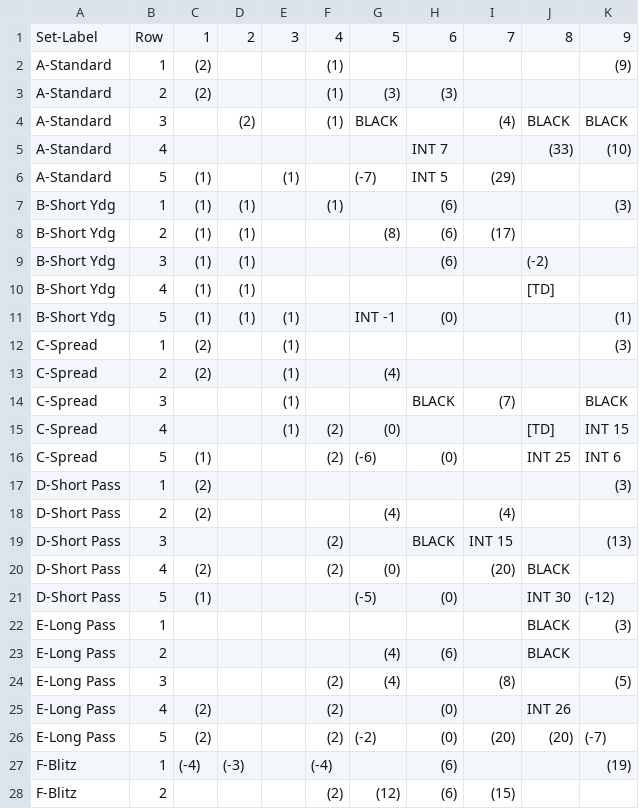
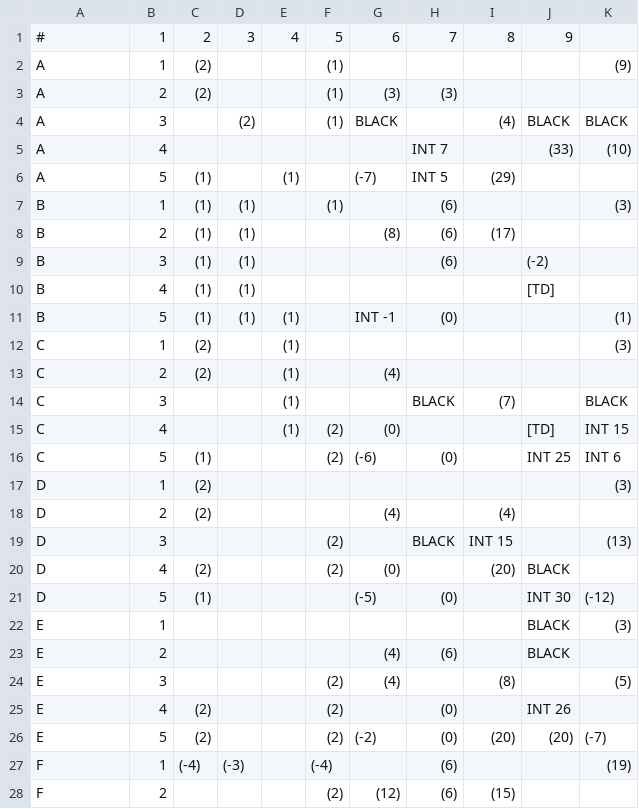
Before and after one commit to rtulloh/paydirt, a CSV file: seasons/1983/Redskins/defense.csv, drawn as a sheet; only a part is shown; the diff covers the shown part only.

Commit message:
Fix defense chart key format - use single letter (A-F) not full name
The CSV was using 'B-Short Ydg' as the key but the game code
looks up using just 'B'. Changed format from:
  Set-Label,Row,1,2...
to:
  #,1,2,3...
with just the letter as the first column.

```diff
--- a/seasons/1983/Redskins/defense.csv
+++ b/seasons/1983/Redskins/defense.csv
@@ -1,28 +1,28 @@
-Set-Label,Row,1,2,3,4,5,6,7,8,9
-A-Standard,1,(2),,,(1),,,,,(9)
-A-Standard,2,(2),,,(1),(3),(3),,,
-A-Standard,3,,(2),,(1),BLACK,,(4),BLACK,BLACK
-A-Standard,4,,,,,,INT 7,,(33),(10)
-A-Standard,5,(1),,(1),,(-7),INT 5,(29),,
-B-Short Ydg,1,(1),(1),,(1),,(6),,,(3)
-B-Short Ydg,2,(1),(1),,,(8),(6),(17),,
-B-Short Ydg,3,(1),(1),,,,(6),,(-2),
-B-Short Ydg,4,(1),(1),,,,,,[TD],
-B-Short Ydg,5,(1),(1),(1),,INT -1,(0),,,(1)
-C-Spread,1,(2),,(1),,,,,,(3)
-C-Spread,2,(2),,(1),,(4),,,,
-C-Spread,3,,,(1),,,BLACK,(7),,BLACK
-C-Spread,4,,,(1),(2),(0),,,[TD],INT 15
-C-Spread,5,(1),,,(2),(-6),(0),,INT 25,INT 6
-D-Short Pass,1,(2),,,,,,,,(3)
-D-Short Pass,2,(2),,,,(4),,(4),,
-D-Short Pass,3,,,,(2),,BLACK,INT 15,,(13)
-D-Short Pass,4,(2),,,(2),(0),,(20),BLACK,
-D-Short Pass,5,(1),,,,(-5),(0),,INT 30,(-12)
-E-Long Pass,1,,,,,,,,BLACK,(3)
-E-Long Pass,2,,,,,(4),(6),,BLACK,
-E-Long Pass,3,,,,(2),(4),,(8),,(5)
-E-Long Pass,4,(2),,,(2),,(0),,INT 26,
-E-Long Pass,5,(2),,,(2),(-2),(0),(20),(20),(-7)
-F-Blitz,1,(-4),(-3),,(-4),,(6),,,(19)
-F-Blitz,2,,,,(2),(12),(6),(15),,
+#,1,2,3,4,5,6,7,8,9
+A,1,(2),,,(1),,,,,(9)
+A,2,(2),,,(1),(3),(3),,,
+A,3,,(2),,(1),BLACK,,(4),BLACK,BLACK
+A,4,,,,,,INT 7,,(33),(10)
+A,5,(1),,(1),,(-7),INT 5,(29),,
+B,1,(1),(1),,(1),,(6),,,(3)
+B,2,(1),(1),,,(8),(6),(17),,
+B,3,(1),(1),,,,(6),,(-2),
+B,4,(1),(1),,,,,,[TD],
+B,5,(1),(1),(1),,INT -1,(0),,,(1)
+C,1,(2),,(1),,,,,,(3)
+C,2,(2),,(1),,(4),,,,
+C,3,,,(1),,,BLACK,(7),,BLACK
+C,4,,,(1),(2),(0),,,[TD],INT 15
+C,5,(1),,,(2),(-6),(0),,INT 25,INT 6
+D,1,(2),,,,,,,,(3)
+D,2,(2),,,,(4),,(4),,
+D,3,,,,(2),,BLACK,INT 15,,(13)
+D,4,(2),,,(2),(0),,(20),BLACK,
+D,5,(1),,,,(-5),(0),,INT 30,(-12)
+E,1,,,,,,,,BLACK,(3)
+E,2,,,,,(4),(6),,BLACK,
+E,3,,,,(2),(4),,(8),,(5)
+E,4,(2),,,(2),,(0),,INT 26,
+E,5,(2),,,(2),(-2),(0),(20),(20),(-7)
+F,1,(-4),(-3),,(-4),,(6),,,(19)
+F,2,,,,(2),(12),(6),(15),,
```
Also changed, not shown: 3 edited cells elsewhere in this file, seasons/1983/Eagles/defense.csv.
